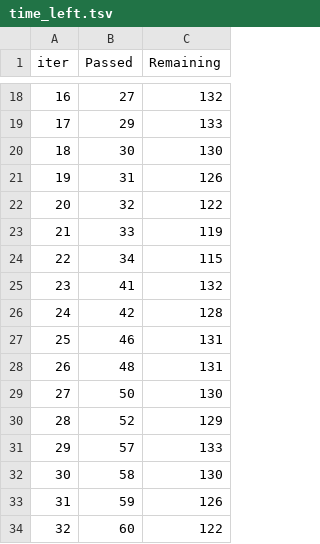
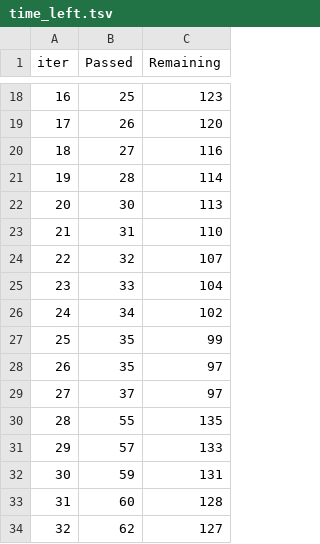
Before and after one commit to vytautas-bunevicius/stroke-risk-predictor, a TSV file: catboost_info/time_left.tsv, drawn as a sheet; only a part is shown, gaps mark what is left out; the diff covers the shown part only.

```diff
--- a/catboost_info/time_left.tsv
+++ b/catboost_info/time_left.tsv
@@ -18,17 +18,17 @@ iter	Passed	Remaining
-16	27	132
-17	29	133
-18	30	130
-19	31	126
-20	32	122
-21	33	119
-22	34	115
-23	41	132
-24	42	128
-25	46	131
-26	48	131
-27	50	130
-28	52	129
+16	25	123
+17	26	120
+18	27	116
+19	28	114
+20	30	113
+21	31	110
+22	32	107
+23	33	104
+24	34	102
+25	35	99
+26	35	97
+27	37	97
+28	55	135
 29	57	133
-30	58	130
-31	59	126
-32	60	122
+30	59	131
+31	60	128
+32	62	127
```
Also changed, not shown: 163 edited cells elsewhere in this file, catboost_info/learn_error.tsv, 27 other files.
